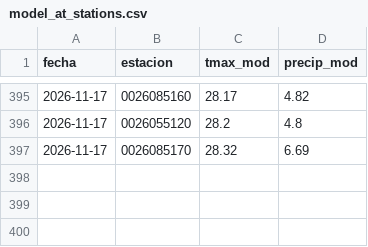
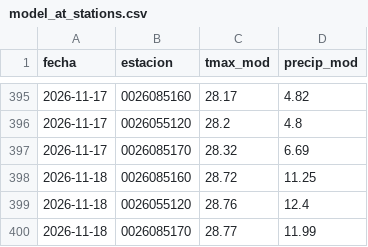
Before and after one commit to al3jandroangel/sat-incendios-cali, a CSV file: data/model_at_stations.csv, drawn as a sheet; only a part is shown, gaps mark what is left out; the diff names each change by its address in the sheet, - before the commit and + after, or states it on an @@ line.

```diff
--- a/data/model_at_stations.csv
+++ b/data/model_at_stations.csv
+row 398: 2026-11-18 | 0026085160 | 28.72 | 11.25
+row 399: 2026-11-18 | 0026055120 | 28.76 | 12.4
+row 400: 2026-11-18 | 0026085170 | 28.77 | 11.99
```
Also changed, not shown: 11 other files.
